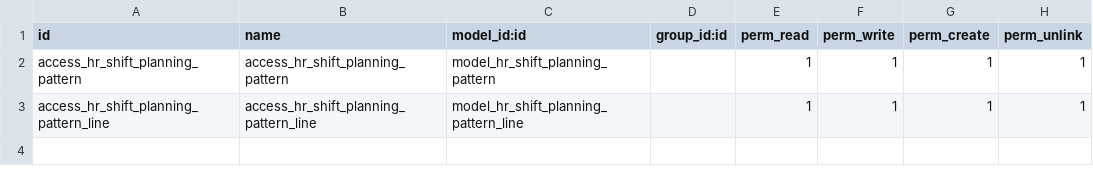
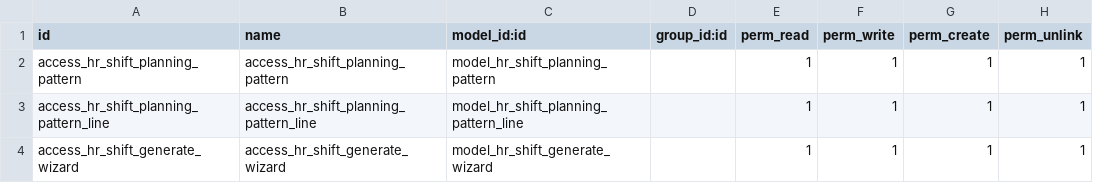
Before and after one commit to JesusRio1991/shift-planning, a CSV file: hr_shift_planning_pattern/security/ir.model.access.csv, drawn as a sheet; the diff names each change by its address in the sheet, - before the commit and + after, or states it on an @@ line.

Commit message:
fixes

```diff
--- a/hr_shift_planning_pattern/security/ir.model.access.csv
+++ b/hr_shift_planning_pattern/security/ir.model.access.csv
+row 4: access_hr_shift_generate_wizard | access_hr_shift_generate_wizard | model_hr_shift_generate_wizard |  | 1 | 1 | 1 | 1
```
